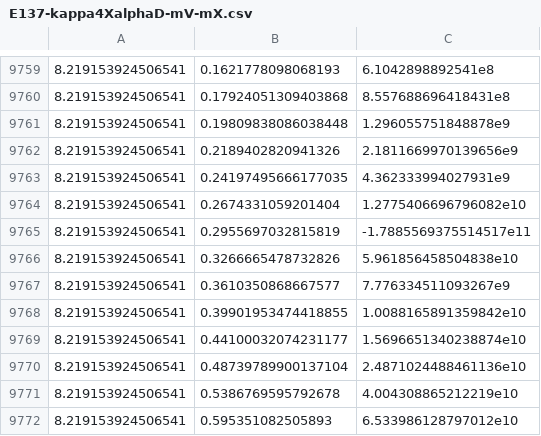
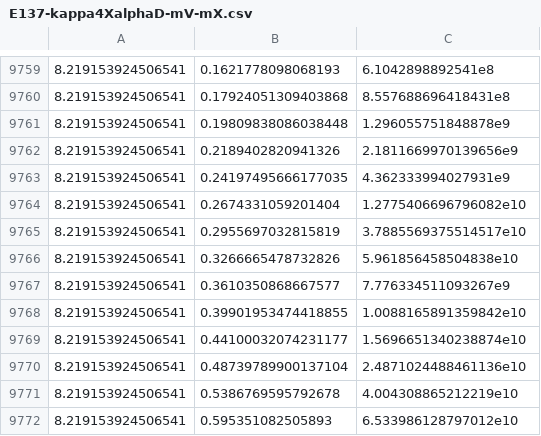
Before and after one commit to pgdeniverville/Hidden-Sector-Limits, a CSV file: data/E137-kappa4XalphaD-mV-mX.csv, drawn as a sheet; only a part is shown, gaps mark what is left out.

```diff
--- a/data/E137-kappa4XalphaD-mV-mX.csv
+++ b/data/E137-kappa4XalphaD-mV-mX.csv
@@ -9764,3 +9764,3 @@
 8.219153924506541,0.2674331059201404,1.2775406696796082e10
-8.219153924506541,0.2955697032815819,-1.7885569375514517e11
+8.219153924506541,0.2955697032815819,3.7885569375514517e10
 8.219153924506541,0.3266665478732826,5.961856458504838e10
```
Also changed, not shown: 4 other files.
